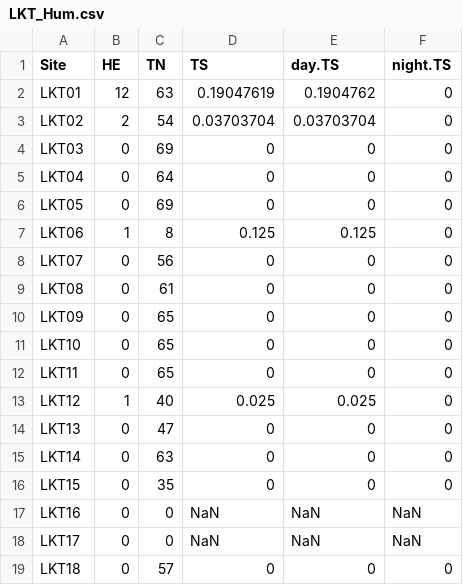
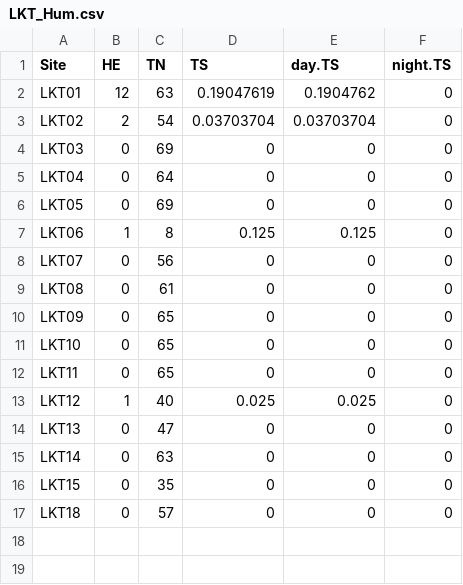
Before and after one commit to bgerber123/multi.state.diel.occupancy.model, a CSV file: Makira Fosa/LKT/LKT_Hum.csv, drawn as a sheet.

```diff
--- a/Makira Fosa/LKT/LKT_Hum.csv
+++ b/Makira Fosa/LKT/LKT_Hum.csv
@@ -16,4 +16,2 @@ LKT14,0,63,0,0,0
 LKT15,0,35,0,0,0
-LKT16,0,0,NaN,NaN,NaN
-LKT17,0,0,NaN,NaN,NaN
 LKT18,0,57,0,0,0
```
Also changed, not shown: AJB Fosa/CPO.out.AJB.csv, 21 other files.
